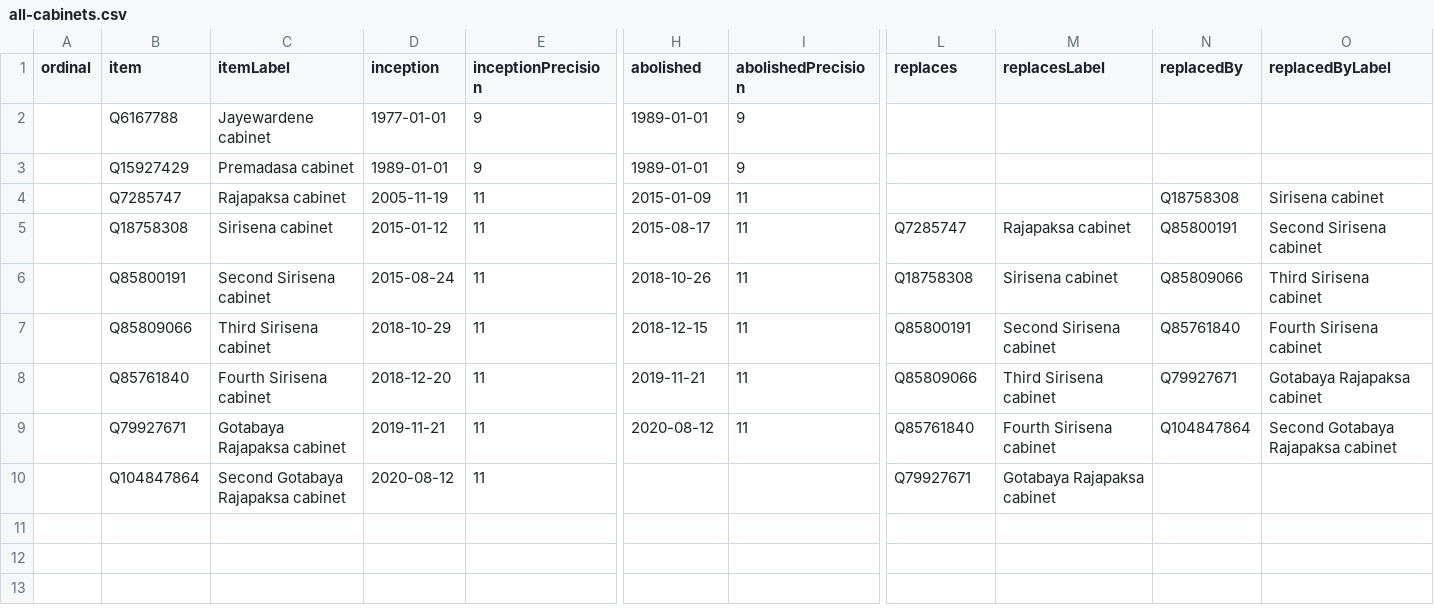
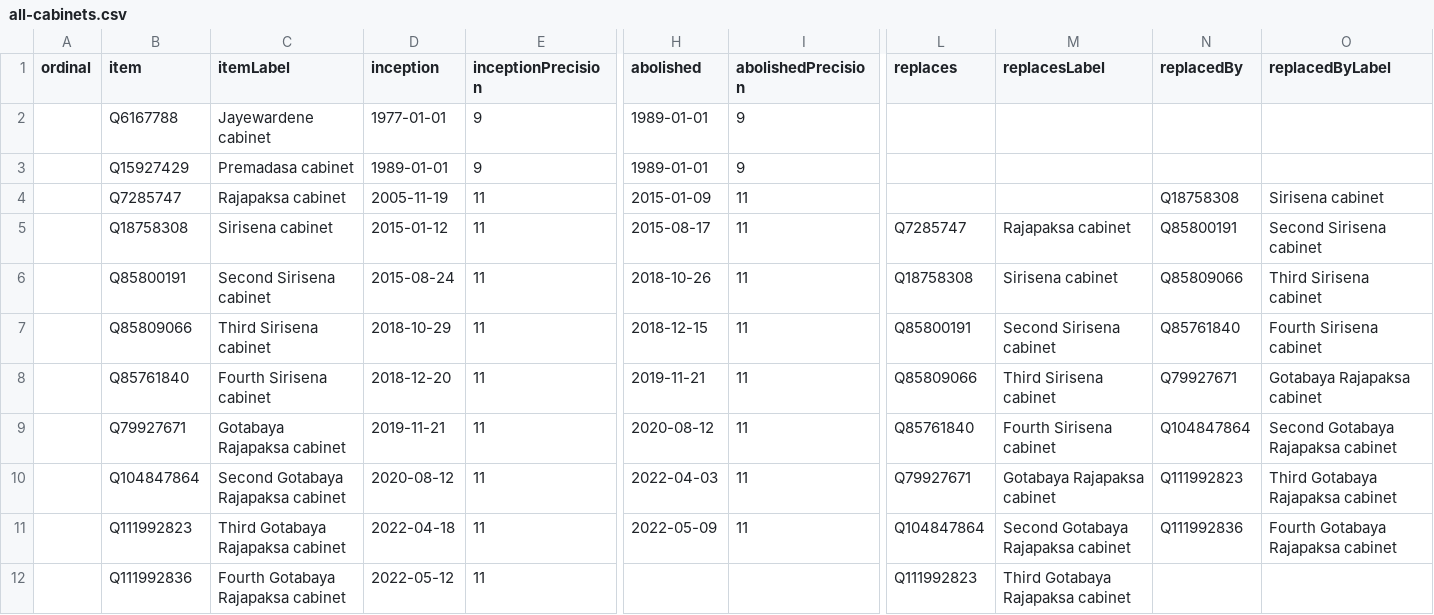
Before and after one commit to every-politician-scrapers/sri-lanka-cabinet, a CSV file: wikidata/results/all-cabinets.csv, drawn as a sheet; only a part is shown, gaps mark what is left out; rows hold the shown columns only; the diff names each change by its address in the sheet, - before the commit and + after, or states it on an @@ line.

```diff
--- a/wikidata/results/all-cabinets.csv
+++ b/wikidata/results/all-cabinets.csv
-H10 (abolished): (empty)
+H10 (abolished): 2022-04-03
-I10 (abolishedPrecision): (empty)
+I10 (abolishedPrecision): 11
-N10 (replacedBy): (empty)
+N10 (replacedBy): Q111992823
-O10 (replacedByLabel): (empty)
+O10 (replacedByLabel): Third Gotabaya Rajapaksa cabinet
+row 11:  | Q111992823 | Third Gotabaya Rajapaksa cabinet | 2022-04-18 | 11 | 2022-05-09 | 11 | Q104847864 | Second Gotabaya Rajapaksa cabinet | Q111992836 | Fourth Gotabaya Rajapaksa cabinet
+row 12:  | Q111992836 | Fourth Gotabaya Rajapaksa cabinet | 2022-05-12 | 11 |  |  | Q111992823 | Third Gotabaya Rajapaksa cabinet
```
Also changed, not shown: wikidata/results/current-cabinet.csv.
